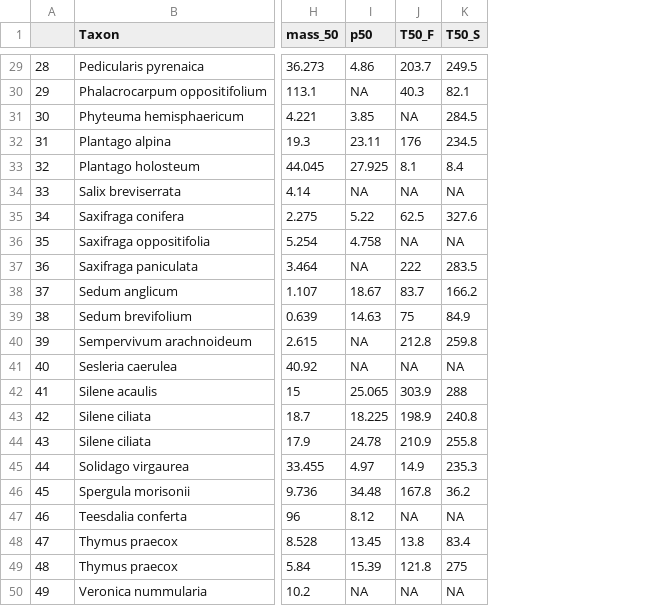
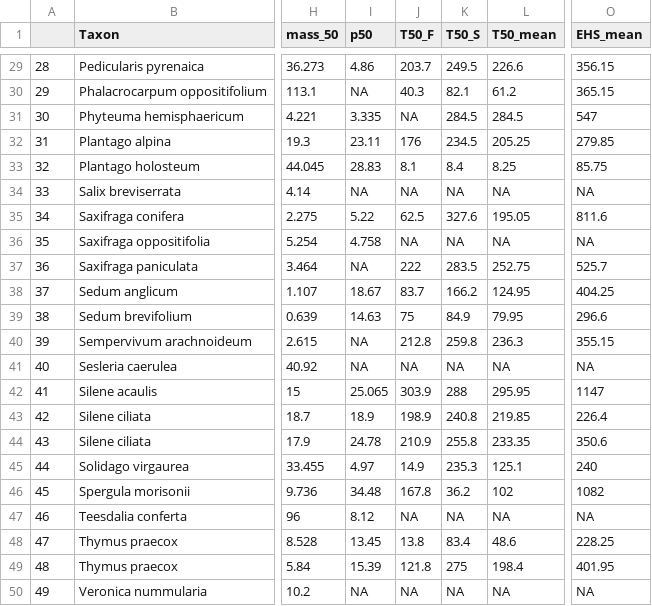
Before and after one commit to clara-espinosa/Oilcontent_Longevity, a CSV file: data/species_traits_summary.csv, drawn as a sheet; only a part is shown, gaps mark what is left out; the diff covers the shown part only; the diff names each change by its address in the sheet, - before the commit and + after, or states it on an @@ line.

```diff
--- a/data/species_traits_summary.csv
+++ b/data/species_traits_summary.csv
+column L (T50_mean), rows 29-50: 226.6 | 61.2 | 284.5 | 205.25 | 8.25 | NA | 195.05 | NA | 252.75 | 124.95 | 79.95 | 236.3 | NA | 295.95 | 219.85 | 233.35 | 125.1 | 102 | NA | 48.6 | 198.4 | NA
+column O (EHS_mean), rows 29-50: 356.15 | 365.15 | 547 | 279.85 | 85.75 | NA | 811.6 | NA | 525.7 | 404.25 | 296.6 | 355.15 | NA | 1147 | 226.4 | 350.6 | 240 | 1082 | NA | 228.25 | 401.95 | NA
-I31 (p50): 3.85
+I31 (p50): 3.335
-I33 (p50): 27.925
+I33 (p50): 28.83
-I43 (p50): 18.225
+I43 (p50): 18.9
```
Also changed, not shown: 9 edited cells elsewhere in this file, data/t50_EHS_data.csv.
